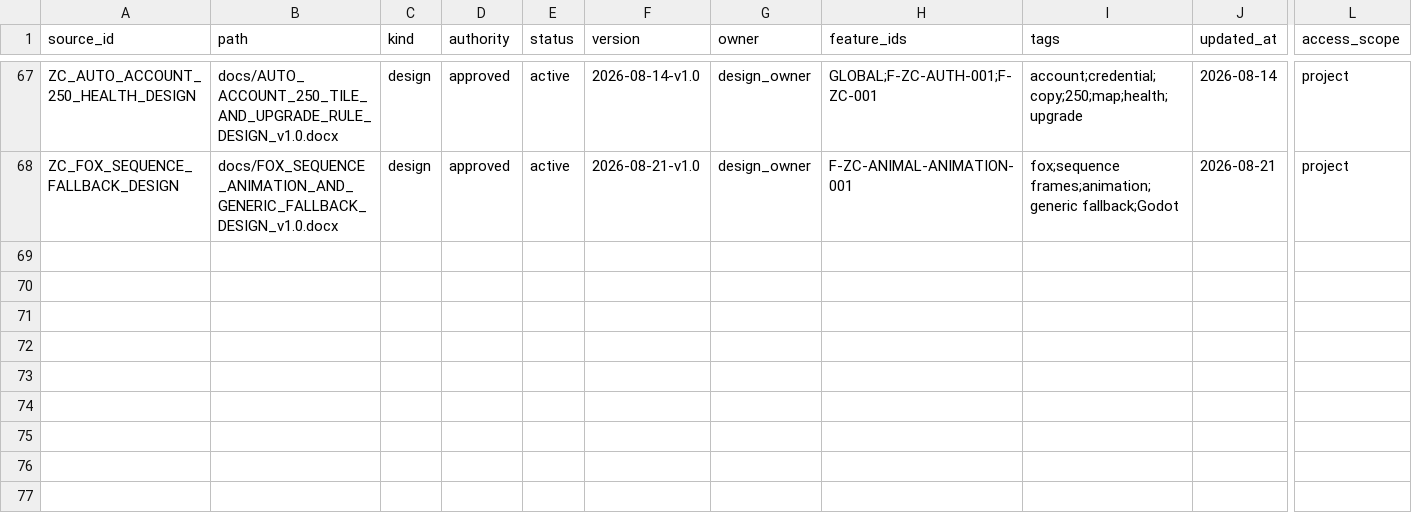
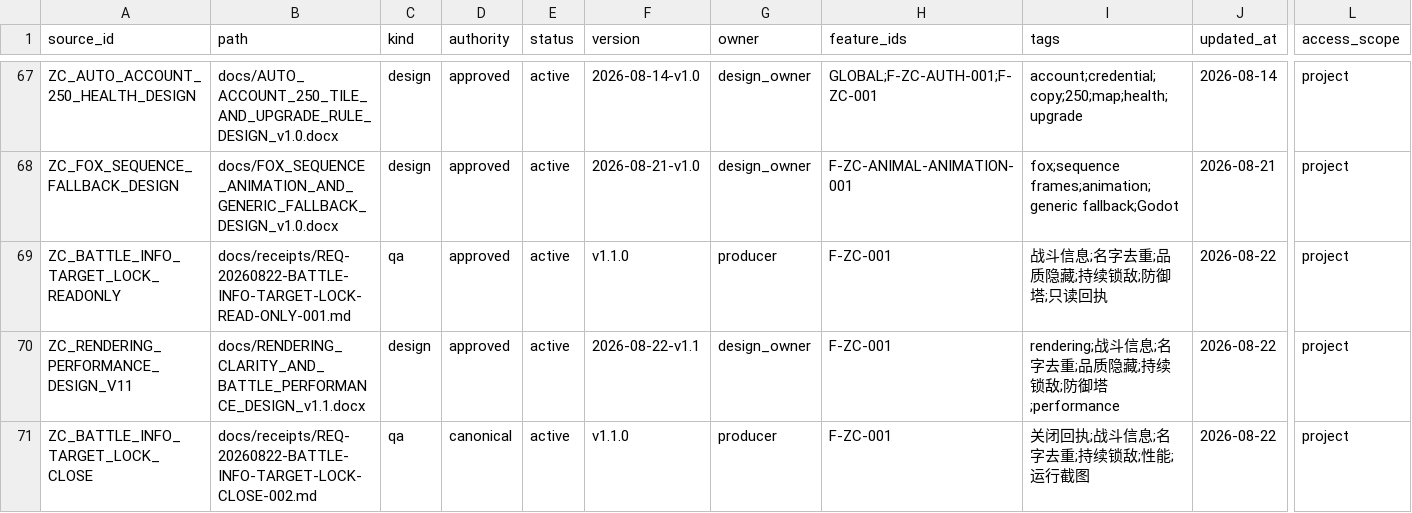
Before and after one commit to BlacKKing4210/zhanchengdashi, a CSV file: knowledge/knowledge_manifest.csv, drawn as a sheet; only a part is shown, gaps mark what is left out; rows hold the shown columns only; the diff names each change by its address in the sheet, - before the commit and + after, or states it on an @@ line.

Commit message:
fix: stabilize battle targeting and simplify animal info

```diff
--- a/knowledge/knowledge_manifest.csv
+++ b/knowledge/knowledge_manifest.csv
+row 69: ZC_BATTLE_INFO_TARGET_LOCK_READONLY | docs/receipts/REQ-20260822-BATTLE-INFO-TARGET-LOCK-READ-ONLY-001.md | qa | approved | active | v1.1.0 | producer | F-ZC-001 | 战斗信息;名字去重;品质隐藏;持续锁敌;防御塔;只读回执 | 2026-08-22 | project
+row 70: ZC_RENDERING_PERFORMANCE_DESIGN_V11 | docs/RENDERING_CLARITY_AND_BATTLE_PERFORMANCE_DESIGN_v1.1.docx | design | approved | active | 2026-08-22-v1.1 | design_owner | F-ZC-001 | rendering;战斗信息;名字去重;品质隐藏;持续锁敌;防御塔;performance | 2026-08-22 | project
+row 71: ZC_BATTLE_INFO_TARGET_LOCK_CLOSE | docs/receipts/REQ-20260822-BATTLE-INFO-TARGET-LOCK-CLOSE-002.md | qa | canonical | active | v1.1.0 | producer | F-ZC-001 | 关闭回执;战斗信息;名字去重;持续锁敌;性能;运行截图 | 2026-08-22 | project
```
Also changed, not shown: 10 other files.
